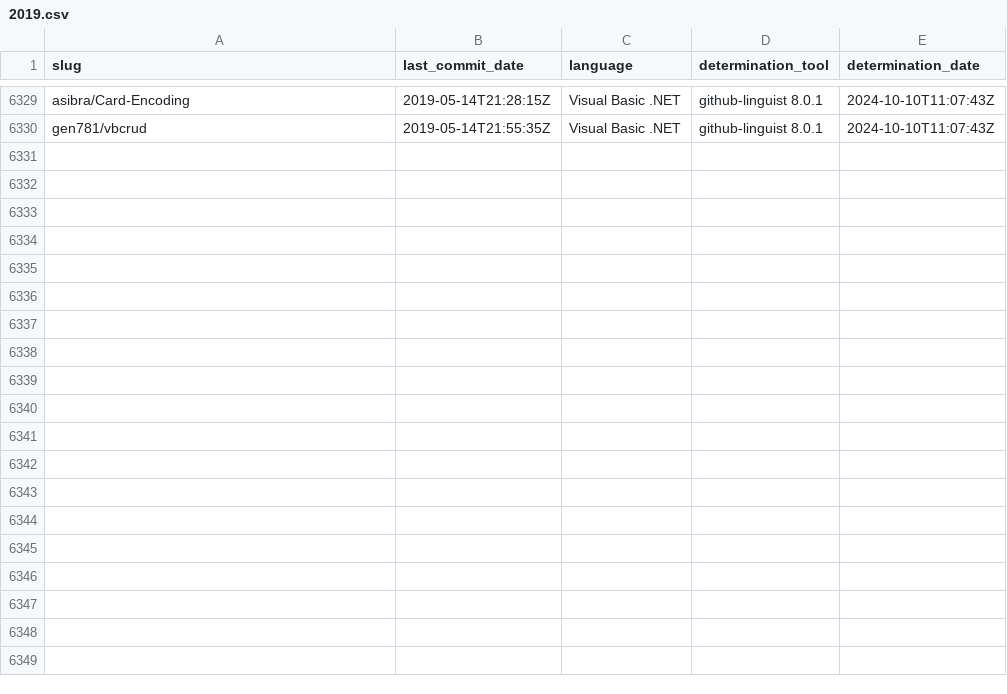
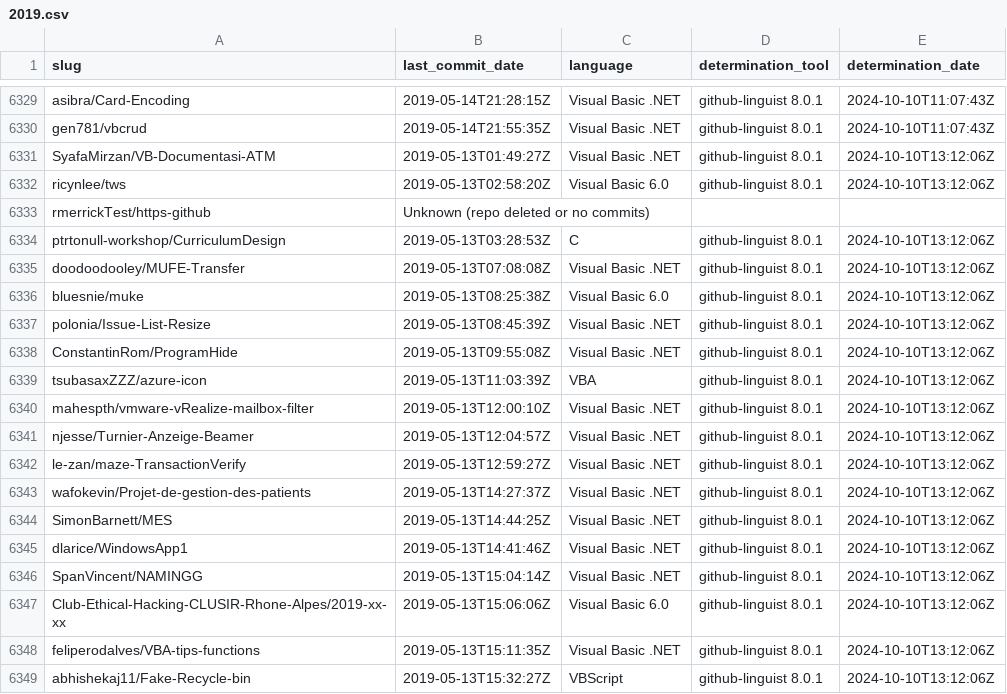
Before and after one commit to DecimalTurn/Visual-Basic-Data, a CSV file: data/2019.csv, drawn as a sheet; only a part is shown, gaps mark what is left out; the diff covers the shown part only; the diff names each change by its address in the sheet, - before the commit and + after, or states it on an @@ line.

```diff
--- a/data/2019.csv
+++ b/data/2019.csv
+row 6331: SyafaMirzan/VB-Documentasi-ATM | 2019-05-13T01:49:27Z | Visual Basic .NET | github-linguist 8.0.1 | 2024-10-10T13:12:06Z
+row 6332: ricynlee/tws | 2019-05-13T02:58:20Z | Visual Basic 6.0 | github-linguist 8.0.1 | 2024-10-10T13:12:06Z
+row 6333: rmerrickTest/https-github | Unknown (repo deleted or no commits)
+row 6334: ptrtonull-workshop/CurriculumDesign | 2019-05-13T03:28:53Z | C | github-linguist 8.0.1 | 2024-10-10T13:12:06Z
+row 6335: doodoodooley/MUFE-Transfer | 2019-05-13T07:08:08Z | Visual Basic .NET | github-linguist 8.0.1 | 2024-10-10T13:12:06Z
+row 6336: bluesnie/muke | 2019-05-13T08:25:38Z | Visual Basic 6.0 | github-linguist 8.0.1 | 2024-10-10T13:12:06Z
+row 6337: polonia/Issue-List-Resize | 2019-05-13T08:45:39Z | Visual Basic .NET | github-linguist 8.0.1 | 2024-10-10T13:12:06Z
+row 6338: ConstantinRom/ProgramHide | 2019-05-13T09:55:08Z | Visual Basic .NET | github-linguist 8.0.1 | 2024-10-10T13:12:06Z
+row 6339: tsubasaxZZZ/azure-icon | 2019-05-13T11:03:39Z | VBA | github-linguist 8.0.1 | 2024-10-10T13:12:06Z
+row 6340: mahespth/vmware-vRealize-mailbox-filter | 2019-05-13T12:00:10Z | Visual Basic .NET | github-linguist 8.0.1 | 2024-10-10T13:12:06Z
+row 6341: njesse/Turnier-Anzeige-Beamer | 2019-05-13T12:04:57Z | Visual Basic .NET | github-linguist 8.0.1 | 2024-10-10T13:12:06Z
+row 6342: le-zan/maze-TransactionVerify | 2019-05-13T12:59:27Z | Visual Basic .NET | github-linguist 8.0.1 | 2024-10-10T13:12:06Z
+row 6343: wafokevin/Projet-de-gestion-des-patients | 2019-05-13T14:27:37Z | Visual Basic .NET | github-linguist 8.0.1 | 2024-10-10T13:12:06Z
+row 6344: SimonBarnett/MES | 2019-05-13T14:44:25Z | Visual Basic .NET | github-linguist 8.0.1 | 2024-10-10T13:12:06Z
+row 6345: dlarice/WindowsApp1 | 2019-05-13T14:41:46Z | Visual Basic .NET | github-linguist 8.0.1 | 2024-10-10T13:12:06Z
+row 6346: SpanVincent/NAMINGG | 2019-05-13T15:04:14Z | Visual Basic .NET | github-linguist 8.0.1 | 2024-10-10T13:12:06Z
+row 6347: Club-Ethical-Hacking-CLUSIR-Rhone-Alpes/2019-xx-xx | 2019-05-13T15:06:06Z | Visual Basic 6.0 | github-linguist 8.0.1 | 2024-10-10T13:12:06Z
+row 6348: feliperodalves/VBA-tips-functions | 2019-05-13T15:11:35Z | Visual Basic .NET | github-linguist 8.0.1 | 2024-10-10T13:12:06Z
+row 6349: abhishekaj11/Fake-Recycle-bin | 2019-05-13T15:32:27Z | VBScript | github-linguist 8.0.1 | 2024-10-10T13:12:06Z
```
Also changed, not shown: 19 added rows elsewhere in this file, 3 other files.
